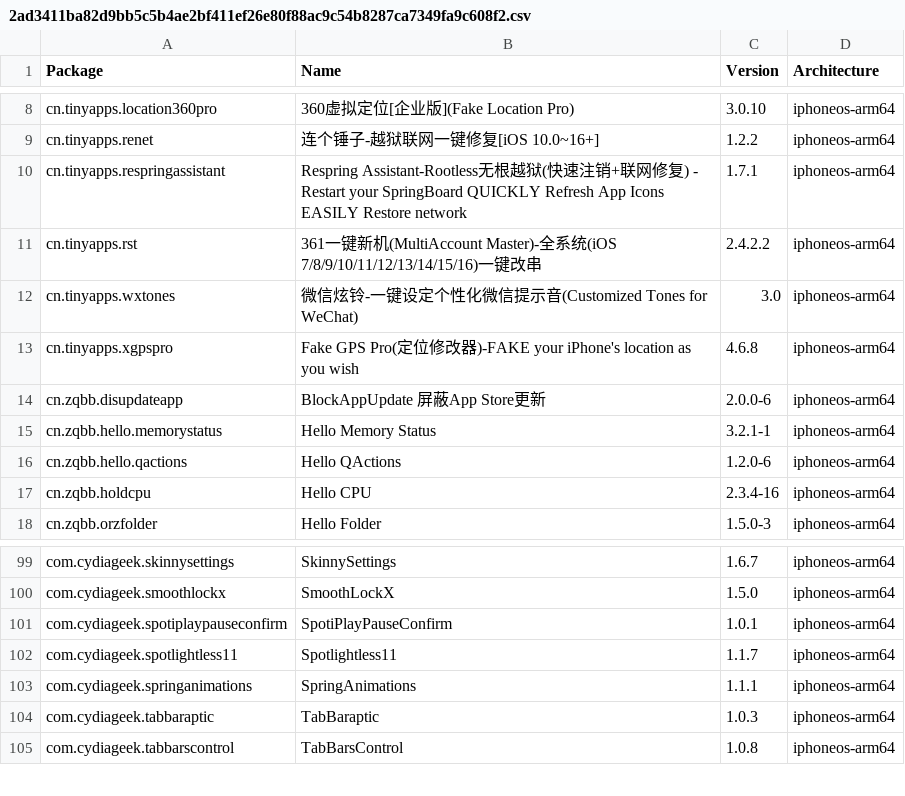
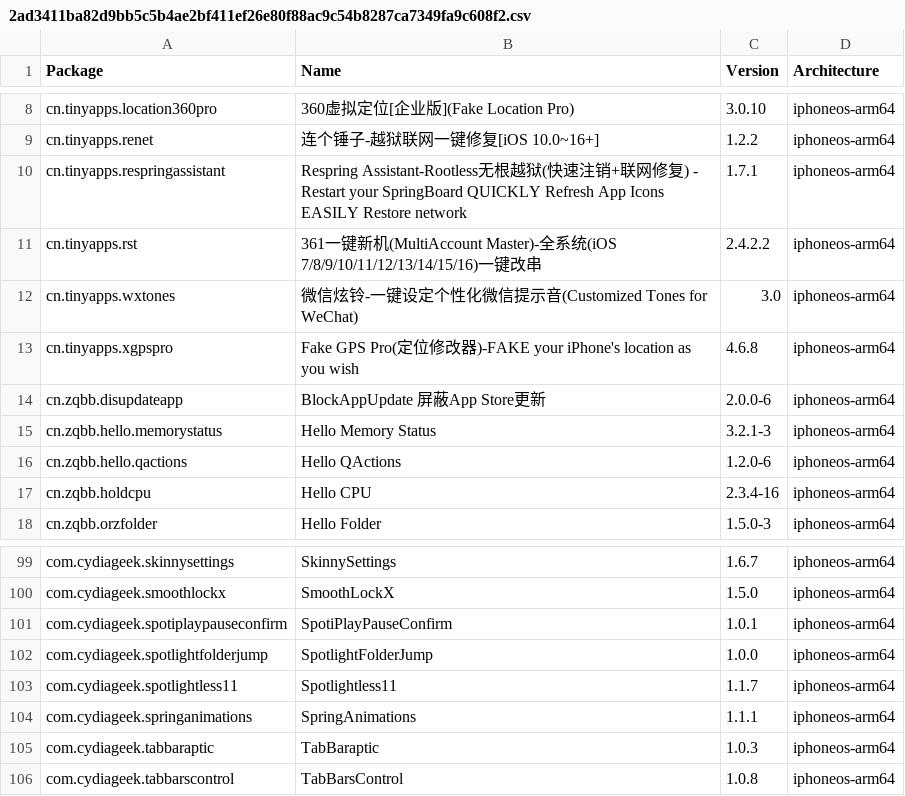
Before and after one commit to NIGHTF3AR/crc_bark, a CSV file: Library/Caches/com.nan.crc/2ad3411ba82d9bb5c5b4ae2bf411ef26e80f88ac9c54b8287ca7349fa9c608f2.csv, drawn as a sheet; only a part is shown, gaps mark what is left out.

```diff
--- a/Library/Caches/com.nan.crc/2ad3411ba82d9bb5c5b4ae2bf411ef26e80f88ac9c54b8287ca7349fa9c608f2.csv
+++ b/Library/Caches/com.nan.crc/2ad3411ba82d9bb5c5b4ae2bf411ef26e80f88ac9c54b8287ca7349fa9c608f2.csv
@@ -14,3 +14,3 @@ cn.tinyapps.xgpspro,Fake GPS Pro(定位修改器)-FAKE your iPhone's location as
 cn.zqbb.disupdateapp,BlockAppUpdate 屏蔽App Store更新,2.0.0-6,iphoneos-arm64
-cn.zqbb.hello.memorystatus,Hello Memory Status,3.2.1-1,iphoneos-arm64
+cn.zqbb.hello.memorystatus,Hello Memory Status,3.2.1-3,iphoneos-arm64
 cn.zqbb.hello.qactions,Hello QActions,1.2.0-6,iphoneos-arm64
@@ -101,2 +101,3 @@ com.cydiageek.smoothlockx,SmoothLockX,1.5.0,iphoneos-arm64
 com.cydiageek.spotiplaypauseconfirm,SpotiPlayPauseConfirm,1.0.1,iphoneos-arm64
+com.cydiageek.spotlightfolderjump,SpotlightFolderJump,1.0.0,iphoneos-arm64
 com.cydiageek.spotlightless11,Spotlightless11,1.1.7,iphoneos-arm64
```
Also changed, not shown: Library/Caches/com.nan.crc/309f8783081d0e8a7682b0c826225e4b6d8bba0e0a3ee10947e0053776fc931e.csv.
